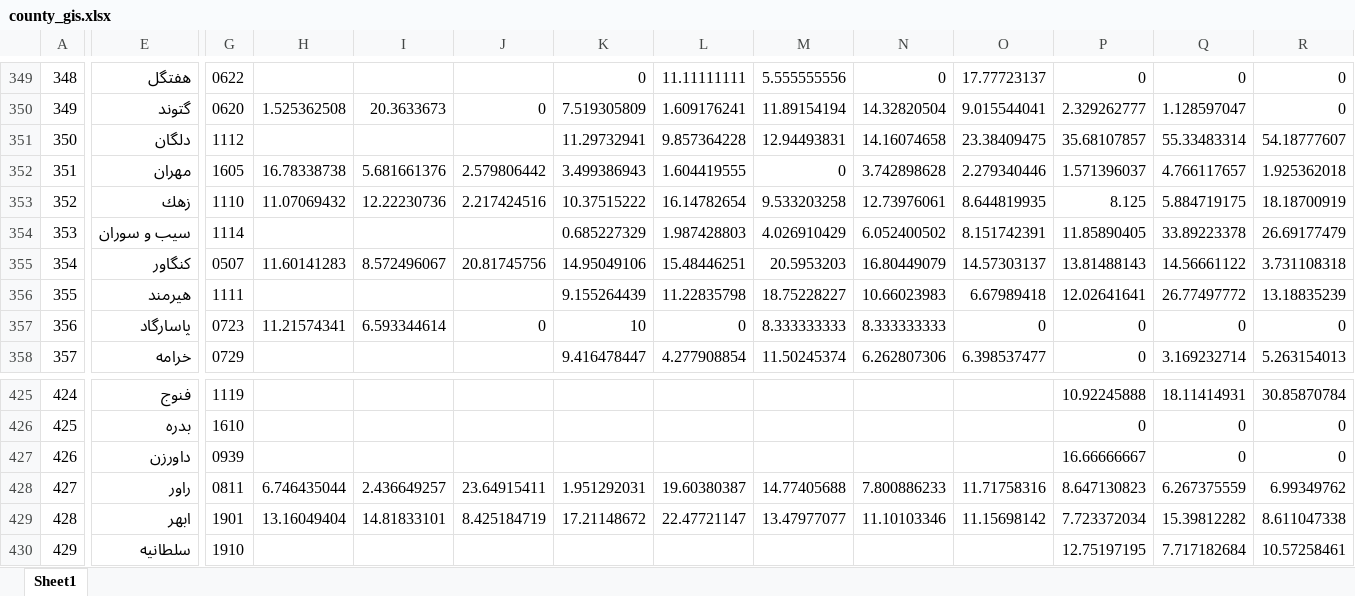
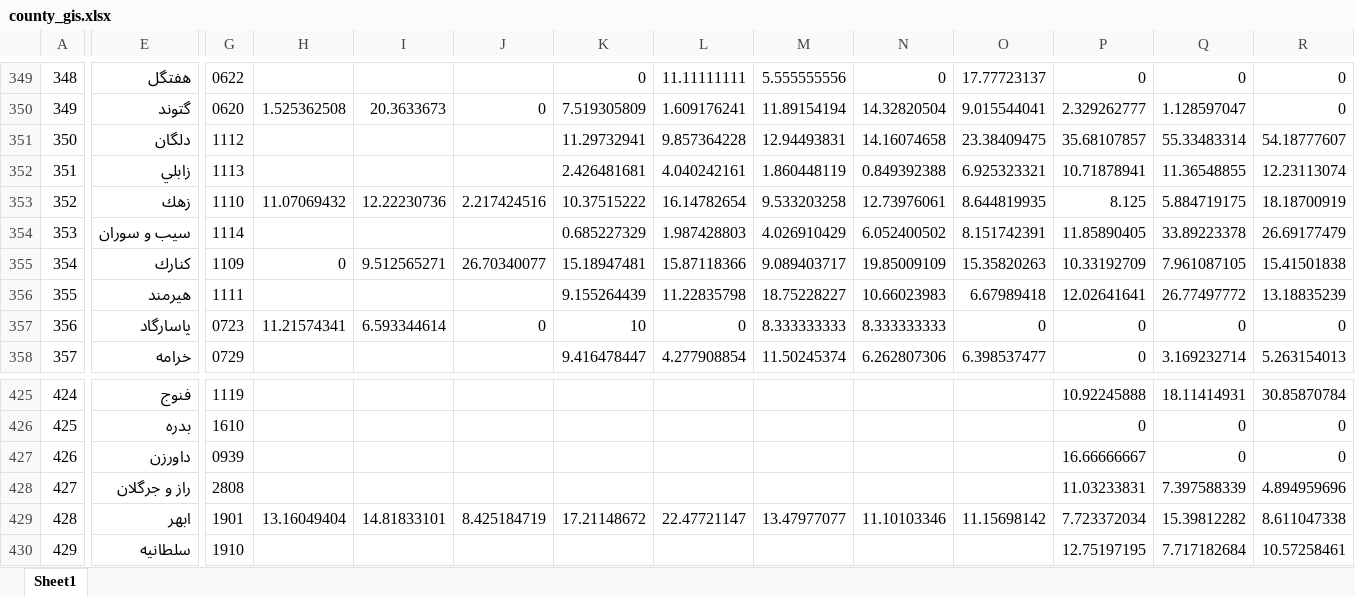
Before and after one commit to sinanarimani/energy-poverty, an Excel workbook: county_gis.xlsx, sheet Sheet1, drawn as a sheet; only a part is shown, gaps mark what is left out; values as stored, in another font and other column widths than the file's, no borders; the diff covers the shown part only; the diff names each change by its address in the sheet, - before the commit and + after, or states it on an @@ line.

```diff
--- a/county_gis.xlsx (sheet Sheet1)
+++ b/county_gis.xlsx (sheet Sheet1)
-E352: مهران
+E352: زابلي
-G352: 1605
+G352: 1113
-H352: 16.78338738
+H352: (empty)
-I352: 5.681661376
+I352: (empty)
-J352: 2.579806442
+J352: (empty)
-K352: 3.499386943
+K352: 2.426481681
-L352: 1.604419555
+L352: 4.040242161
-M352: 0
+M352: 1.860448119
-N352: 3.742898628
+N352: 0.849392388
-O352: 2.279340446
+O352: 6.925323321
-P352: 1.571396037
+P352: 10.71878941
-Q352: 4.766117657
+Q352: 11.36548855
-R352: 1.925362018
+R352: 12.23113074
-E355: کنگاور
+E355: كنارك
-G355: 0507
+G355: 1109
-H355: 11.60141283
+H355: 0
-I355: 8.572496067
+I355: 9.512565271
-J355: 20.81745756
+J355: 26.70340077
-K355: 14.95049106
+K355: 15.18947481
-L355: 15.48446251
+L355: 15.87118366
-M355: 20.5953203
+M355: 9.089403717
-N355: 16.80449079
+N355: 19.85009109
-O355: 14.57303137
+O355: 15.35820263
-P355: 13.81488143
+P355: 10.33192709
-Q355: 14.56661122
+Q355: 7.961087105
-R355: 3.731108318
+R355: 15.41501838
-E428: راور
+E428: راز و جرگلان
-G428: 0811
+G428: 2808
-H428: 6.746435044
+H428: (empty)
-I428: 2.436649257
+I428: (empty)
-J428: 23.64915411
+J428: (empty)
-K428: 1.951292031
+K428: (empty)
-L428: 19.60380387
+L428: (empty)
-M428: 14.77405688
+M428: (empty)
-N428: 7.800886233
+N428: (empty)
-O428: 11.71758316
+O428: (empty)
-P428: 8.647130823
+P428: 11.03233831
-Q428: 6.267375559
+Q428: 7.397588339
-R428: 6.99349762
+R428: 4.894959696
```
Also changed, not shown: 129 edited cells elsewhere in this sheet, province_gis.xlsx, 3 other files.
